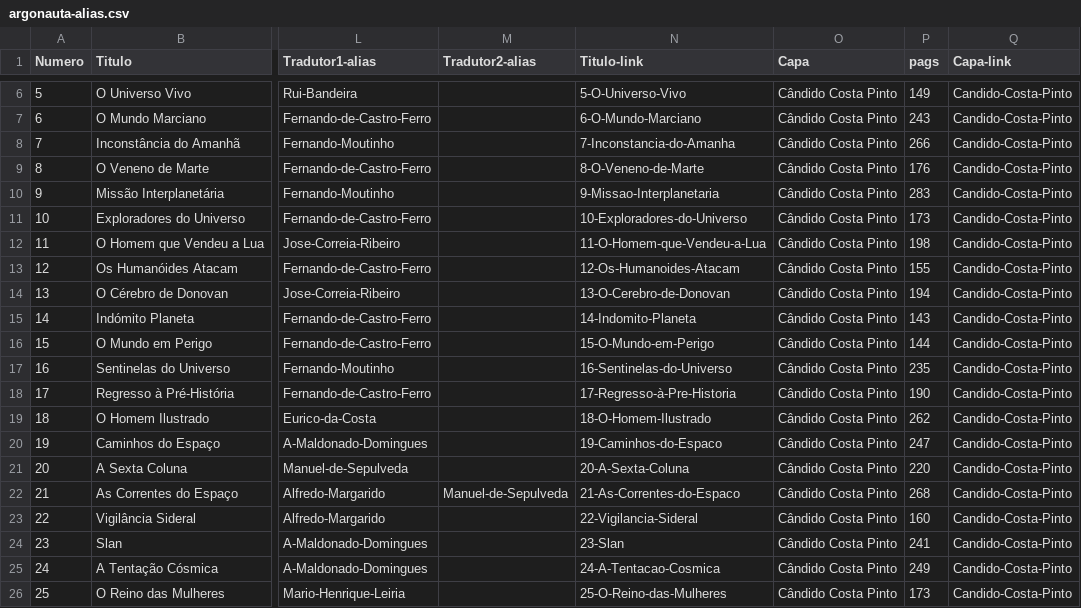
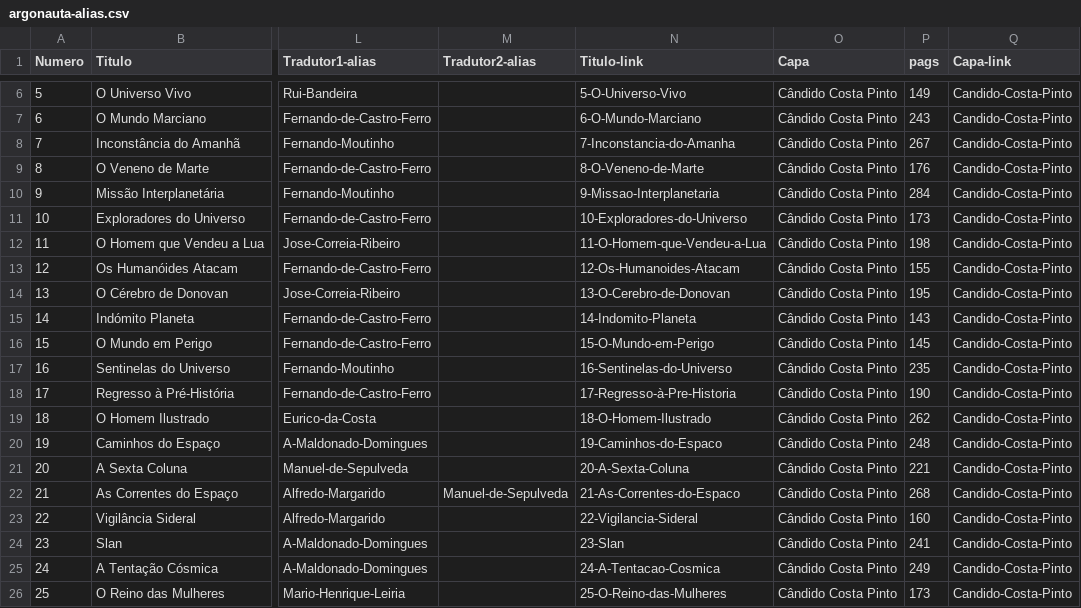
Before and after one commit to nunogand/Argonauta, a CSV file: _data/argonauta-alias.csv, drawn as a sheet; only a part is shown, gaps mark what is left out; the diff names each change by its address in the sheet, - before the commit and + after, or states it on an @@ line.

Commit message:
livros

```diff
--- a/_data/argonauta-alias.csv
+++ b/_data/argonauta-alias.csv
-P8 (pags): 266
+P8 (pags): 267
-P10 (pags): 283
+P10 (pags): 284
-P14 (pags): 194
+P14 (pags): 195
-P16 (pags): 144
+P16 (pags): 145
-P20 (pags): 247
+P20 (pags): 248
-P21 (pags): 220
+P21 (pags): 221
```
